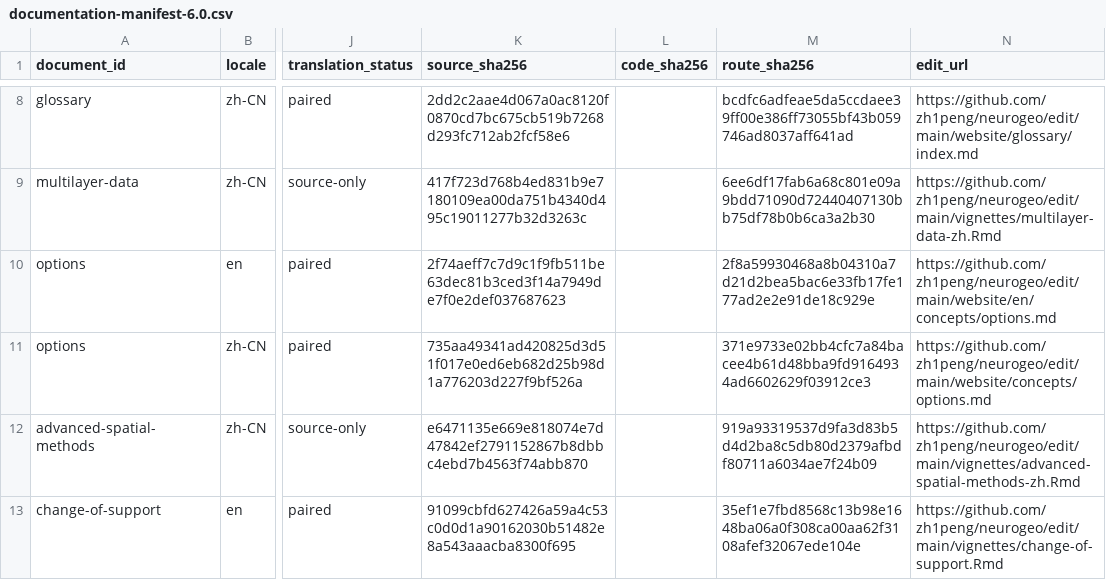
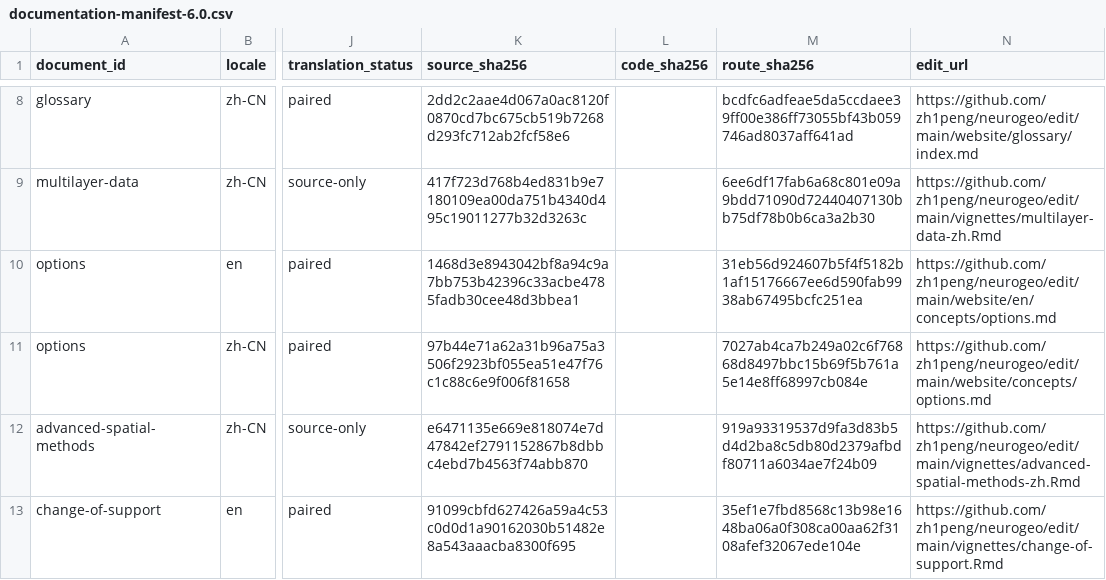
Before and after one commit to zh1peng/neurogeo, a CSV file: inst/spec/documentation-manifest-6.0.csv, drawn as a sheet; only a part is shown, gaps mark what is left out; the diff names each change by its address in the sheet, - before the commit and + after, or states it on an @@ line.

Commit message:
Normalize documentation hashes across line endings

```diff
--- a/inst/spec/documentation-manifest-6.0.csv
+++ b/inst/spec/documentation-manifest-6.0.csv
-K10 (source_sha256): 2f74aeff7c7d9c1f9fb511be63dec81b3ced3f14a7949de7f0e2def037687623
+K10 (source_sha256): 1468d3e8943042bf8a94c9a7bb753b42396c33acbe4785fadb30cee48d3bbea1
-M10 (route_sha256): 2f8a59930468a8b04310a7d21d2bea5bac6e33fb17fe177ad2e2e91de18c929e
+M10 (route_sha256): 31eb56d924607b5f4f5182b1af15176667ee6d590fab9938ab67495bcfc251ea
-K11 (source_sha256): 735aa49341ad420825d3d51f017e0ed6eb682d25b98d1a776203d227f9bf526a
+K11 (source_sha256): 97b44e71a62a31b96a75a3506f2923bf055ea51e47f76c1c88c6e9f006f81658
-M11 (route_sha256): 371e9733e02bb4cfc7a84bacee4b61d48bba9fd9164934ad6602629f03912ce3
+M11 (route_sha256): 7027ab4ca7b249a02c6f76868d8497bbc15b69f5b761a5e14e8ff68997cb084e
```
Also changed, not shown: 1 other file.
